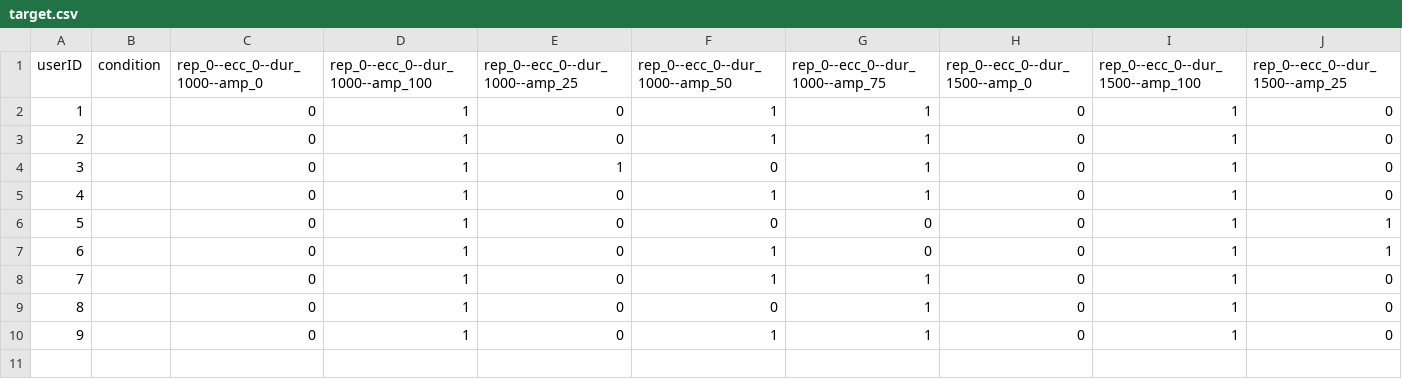
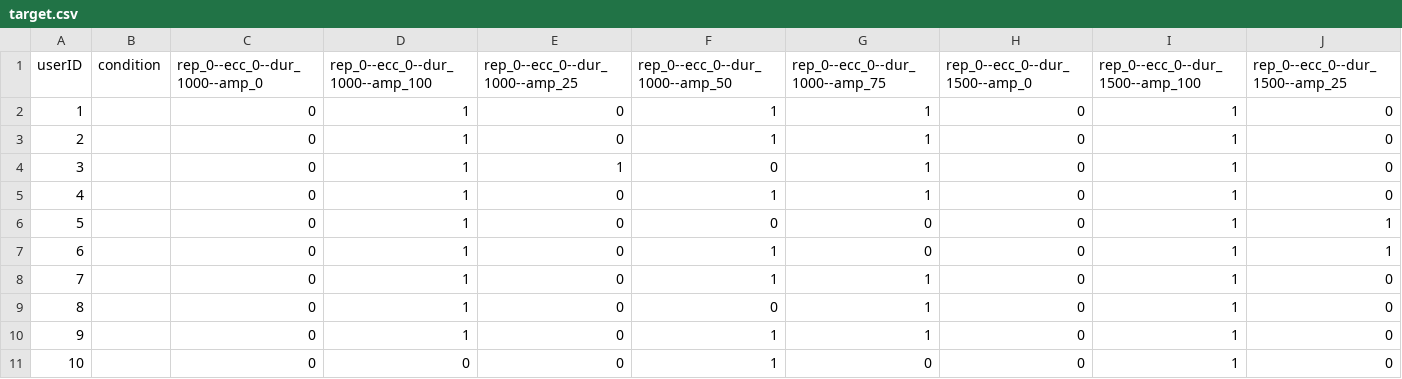
Before and after one commit to PerceptionStudy/Study1, a CSV file: UnityProject/target.csv, drawn as a sheet; only a part is shown; rows hold the shown columns only; the diff names each change by its address in the sheet, - before the commit and + after, or states it on an @@ line.

```diff
--- a/UnityProject/target.csv
+++ b/UnityProject/target.csv
+row 11: 10 |  | 0 | 0 | 0 | 1 | 0 | 0 | 1 | 0
```
Also changed, not shown: UnityProject/distance.csv.
